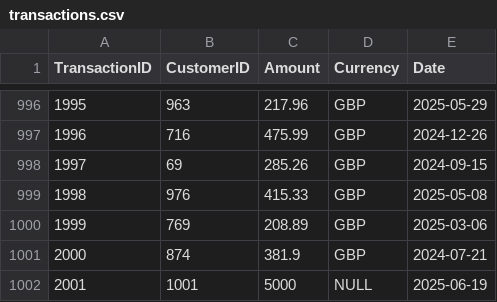
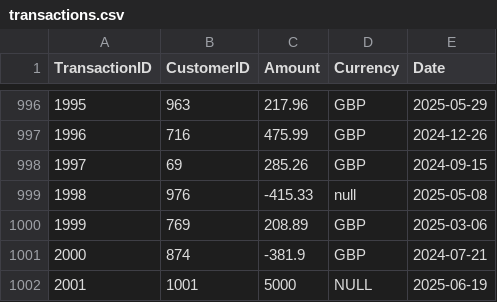
Before and after one commit to smehnaz298/GCP_PIPELINE, a CSV file: transactions.csv, drawn as a sheet; only a part is shown, gaps mark what is left out.

Commit message:
Update transactions.csv

```diff
--- a/transactions.csv
+++ b/transactions.csv
@@ -998,5 +998,5 @@ TransactionID,CustomerID,Amount,Currency,Date
 1997,69,285.26,GBP,2024-09-15
-1998,976,415.33,GBP,2025-05-08
+1998,976,-415.33,null,2025-05-08
 1999,769,208.89,GBP,2025-03-06
-2000,874,381.9,GBP,2024-07-21
+2000,874,-381.9,GBP,2024-07-21
 2001,1001,5000,NULL,2025-06-19
```
